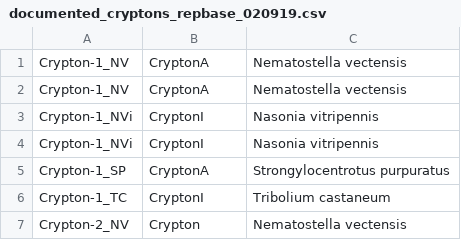
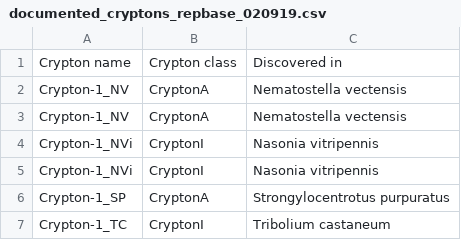
Before and after one commit to karlnyr/fishing_cryptons, a CSV file: repbase_020919/extracted/documented_cryptons_repbase_020919.csv, drawn as a sheet; only a part is shown; the shorter side is filled out with more unchanged rows; the diff names each change by its address in the sheet, - before the commit and + after, or states it on an @@ line.

```diff
--- a/repbase_020919/extracted/documented_cryptons_repbase_020919.csv
+++ b/repbase_020919/extracted/documented_cryptons_repbase_020919.csv
+row 1: Crypton name | Crypton class | Discovered in
```
Also changed, not shown: 5 other files.
